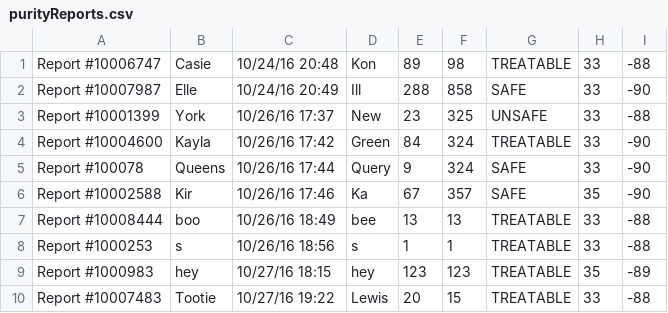
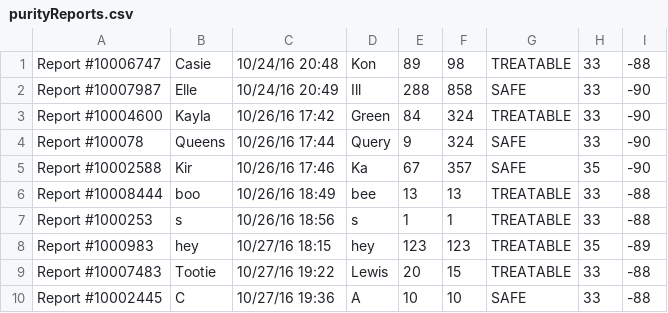
Before and after one commit to MagiShi/WWCT, a CSV file: out/production/WWCT/purityReports.csv, drawn as a sheet; only a part is shown; the shorter side is filled out with more unchanged rows; the diff names each change by its address in the sheet, - before the commit and + after, or states it on an @@ line.

```diff
--- a/out/production/WWCT/purityReports.csv
+++ b/out/production/WWCT/purityReports.csv
-row 3: Report #10001399 | York | 10/26/16 17:37 | New | 23 | 325 | UNSAFE | 33 | -88
```
Also changed, not shown: database.csv, out/production/WWCT/database.csv, 29 other files.
